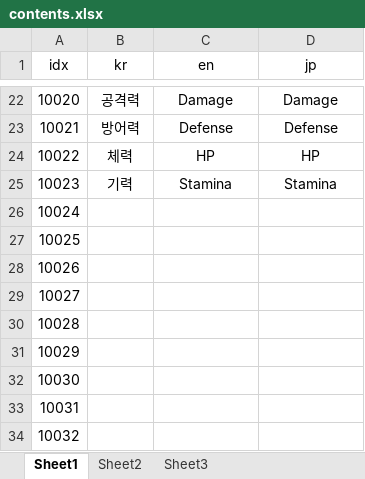
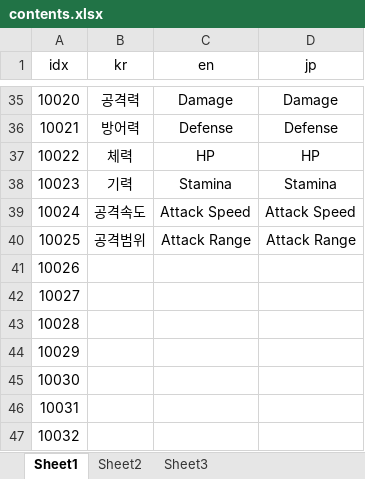
Before and after one commit to SBlake123/BasicFramework, an Excel workbook: 문서/contents.xlsx, sheet Sheet1, drawn as a sheet; only a part is shown, gaps mark what is left out; values as stored, in another font and other column widths than the file's, no borders; addresses are those after the commit; the diff covers the shown part only; the diff names each change by its address in the sheet, - before the commit and + after, or states it on an @@ line.

```diff
--- a/문서/contents.xlsx (sheet Sheet1)
+++ b/문서/contents.xlsx (sheet Sheet1)
-B39 (kr): (empty)
+B39 (kr): 공격속도
-C39 (en): (empty)
+C39 (en): Attack Speed
-D39 (jp): (empty)
+D39 (jp): Attack Speed
-B40 (kr): (empty)
+B40 (kr): 공격범위
-C40 (en): (empty)
+C40 (en): Attack Range
-D40 (jp): (empty)
+D40 (jp): Attack Range
```
Also changed, not shown: 22 added rows elsewhere in this sheet, 6 other files.
